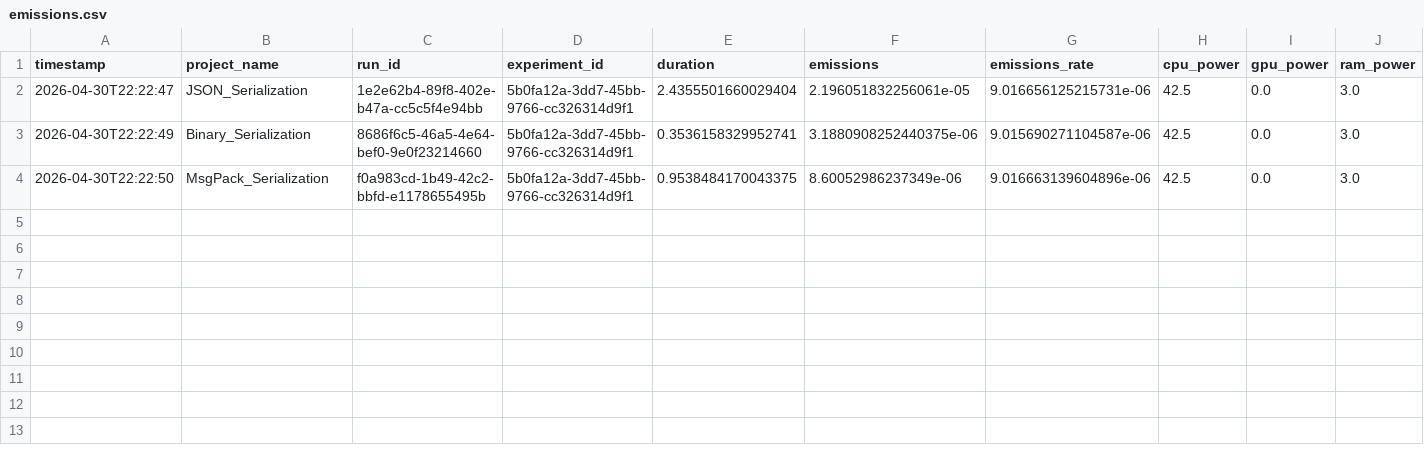
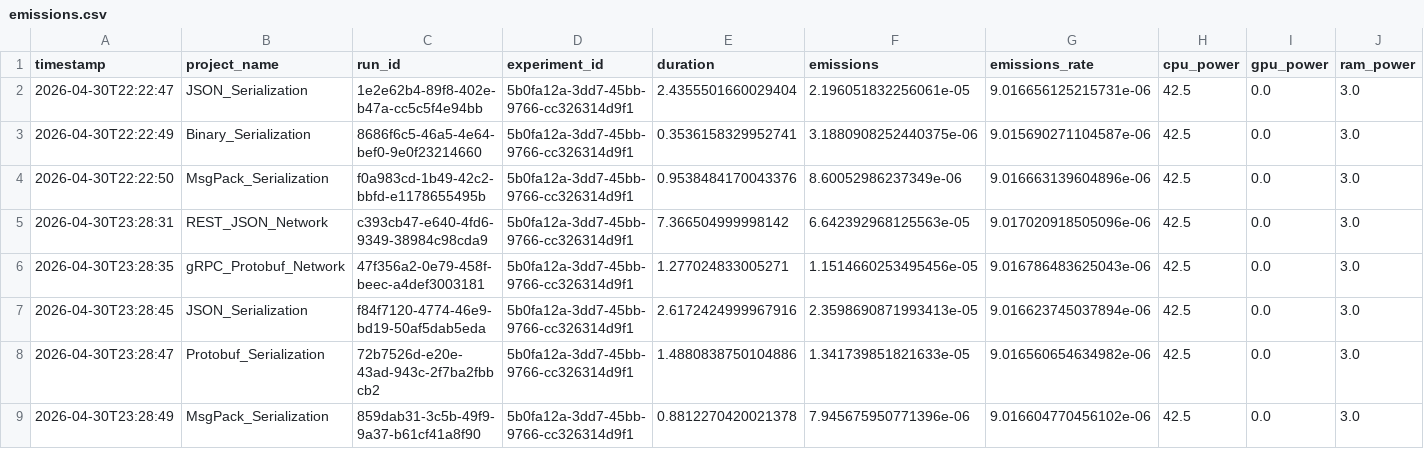
Before and after one commit to VA24d/SE-bonus, a CSV file: emissions.csv, drawn as a sheet; only a part is shown; rows hold the shown columns only; the diff names each change by its address in the sheet, - before the commit and + after, or states it on an @@ line.

Commit message:
Transitioned from proxy metrics to true gRPC and Protobuf testbed

```diff
--- a/emissions.csv
+++ b/emissions.csv
-E4 (duration): 0.9538484170043375
+E4 (duration): 0.9538484170043376
+row 5: 2026-04-30T23:28:31 | REST_JSON_Network | c393cb47-e640-4fd6-9349-38984c98cda9 | 5b0fa12a-3dd7-45bb-9766-cc326314d9f1 | 7.366504999998142 | 6.642392968125563e-05 | 9.017020918505096e-06 | 42.5 | 0.0 | 3.0
+row 6: 2026-04-30T23:28:35 | gRPC_Protobuf_Network | 47f356a2-0e79-458f-beec-a4def3003181 | 5b0fa12a-3dd7-45bb-9766-cc326314d9f1 | 1.277024833005271 | 1.1514660253495456e-05 | 9.016786483625043e-06 | 42.5 | 0.0 | 3.0
+row 7: 2026-04-30T23:28:45 | JSON_Serialization | f84f7120-4774-46e9-bd19-50af5dab5eda | 5b0fa12a-3dd7-45bb-9766-cc326314d9f1 | 2.6172424999967916 | 2.3598690871993413e-05 | 9.016623745037894e-06 | 42.5 | 0.0 | 3.0
+row 8: 2026-04-30T23:28:47 | Protobuf_Serialization | 72b7526d-e20e-43ad-943c-2f7ba2fbbcb2 | 5b0fa12a-3dd7-45bb-9766-cc326314d9f1 | 1.4880838750104886 | 1.341739851821633e-05 | 9.016560654634982e-06 | 42.5 | 0.0 | 3.0
+row 9: 2026-04-30T23:28:49 | MsgPack_Serialization | 859dab31-3c5b-49f9-9a37-b61cf41a8f90 | 5b0fa12a-3dd7-45bb-9766-cc326314d9f1 | 0.8812270420021378 | 7.945675950771396e-06 | 9.016604770456102e-06 | 42.5 | 0.0 | 3.0
```
Also changed, not shown: 7 other files.
